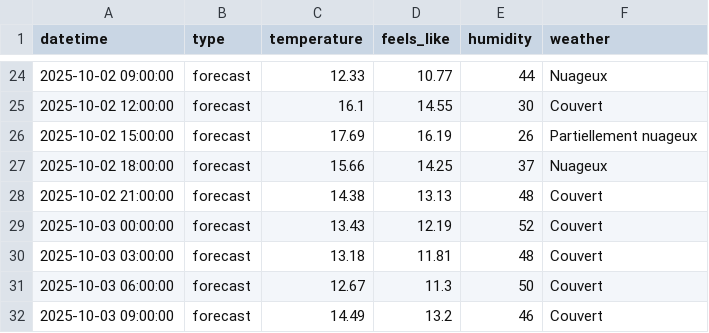
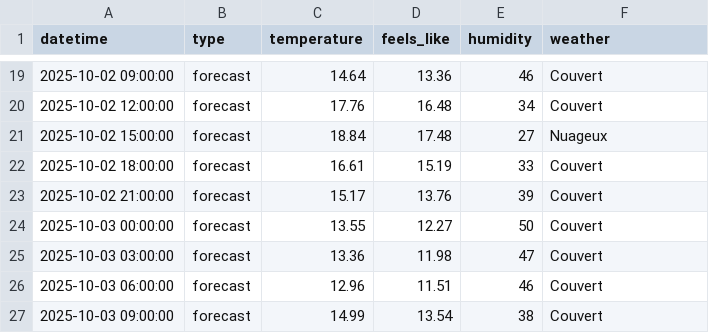
Before and after one commit to Walidoremi/hackathon_versailles, a CSV file: data/weather_forecast.csv, drawn as a sheet; only a part is shown, gaps mark what is left out; the diff covers the shown part only.

```diff
--- a/data/weather_forecast.csv
+++ b/data/weather_forecast.csv
@@ -24,9 +19,9 @@ datetime,type,temperature,feels_like,humidity,weather
-2025-10-02 09:00:00,forecast,12.33,10.77,44,Nuageux
-2025-10-02 12:00:00,forecast,16.1,14.55,30,Couvert
-2025-10-02 15:00:00,forecast,17.69,16.19,26,Partiellement nuageux
-2025-10-02 18:00:00,forecast,15.66,14.25,37,Nuageux
-2025-10-02 21:00:00,forecast,14.38,13.13,48,Couvert
-2025-10-03 00:00:00,forecast,13.43,12.19,52,Couvert
-2025-10-03 03:00:00,forecast,13.18,11.81,48,Couvert
-2025-10-03 06:00:00,forecast,12.67,11.3,50,Couvert
-2025-10-03 09:00:00,forecast,14.49,13.2,46,Couvert
+2025-10-02 09:00:00,forecast,14.64,13.36,46,Couvert
+2025-10-02 12:00:00,forecast,17.76,16.48,34,Couvert
+2025-10-02 15:00:00,forecast,18.84,17.48,27,Nuageux
+2025-10-02 18:00:00,forecast,16.61,15.19,33,Couvert
+2025-10-02 21:00:00,forecast,15.17,13.76,39,Couvert
+2025-10-03 00:00:00,forecast,13.55,12.27,50,Couvert
+2025-10-03 03:00:00,forecast,13.36,11.98,47,Couvert
+2025-10-03 06:00:00,forecast,12.96,11.51,46,Couvert
+2025-10-03 09:00:00,forecast,14.99,13.54,38,Couvert
```
Also changed, not shown: 6 added rows, 6 removed rows and 93 edited cells elsewhere in this file, 13 other files.
